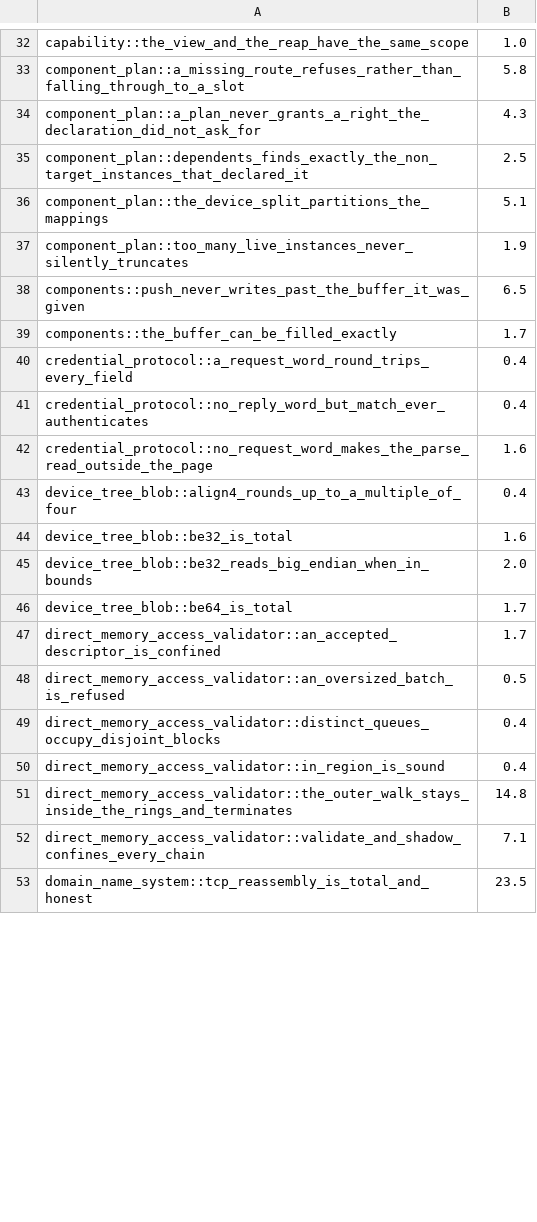
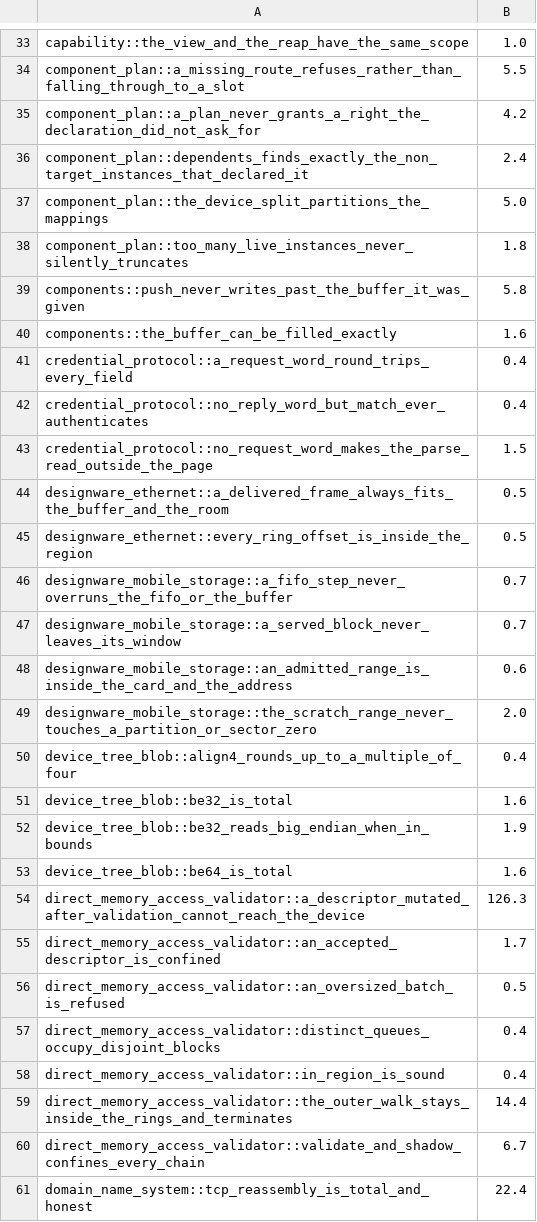
Before and after one commit to crickertech/cricker-os, a TSV file: notes/project-metrics/falsification-times.tsv, drawn as a sheet; only a part is shown, gaps mark what is left out; addresses are those after the commit; the diff covers the shown part only; the diff names each change by its address in the sheet, - before the commit and + after, or states it on an @@ line.

```diff
--- a/notes/project-metrics/falsification-times.tsv
+++ b/notes/project-metrics/falsification-times.tsv
-B34: 5.8
+B34: 5.5
-B35: 4.3
+B35: 4.2
-B36: 2.5
+B36: 2.4
-B37: 5.1
+B37: 5.0
-B38: 1.9
+B38: 1.8
-B39: 6.5
+B39: 5.8
-B40: 1.7
+B40: 1.6
-B43: 1.6
+B43: 1.5
+row 44: designware_ethernet::a_delivered_frame_always_fits_the_buffer_and_the_room | 0.5
+row 45: designware_ethernet::every_ring_offset_is_inside_the_region | 0.5
+row 46: designware_mobile_storage::a_fifo_step_never_overruns_the_fifo_or_the_buffer | 0.7
+row 47: designware_mobile_storage::a_served_block_never_leaves_its_window | 0.7
+row 48: designware_mobile_storage::an_admitted_range_is_inside_the_card_and_the_address | 0.6
+row 49: designware_mobile_storage::the_scratch_range_never_touches_a_partition_or_sector_zero | 2.0
-B52: 2.0
+B52: 1.9
-B53: 1.7
+B53: 1.6
+row 54: direct_memory_access_validator::a_descriptor_mutated_after_validation_cannot_reach_the_device | 126.3
-B59: 14.8
+B59: 14.4
-B60: 7.1
+B60: 6.7
-B61: 23.5
+B61: 22.4
```
Also changed, not shown: 6 added rows and 101 edited cells elsewhere in this file, 6 other files.
